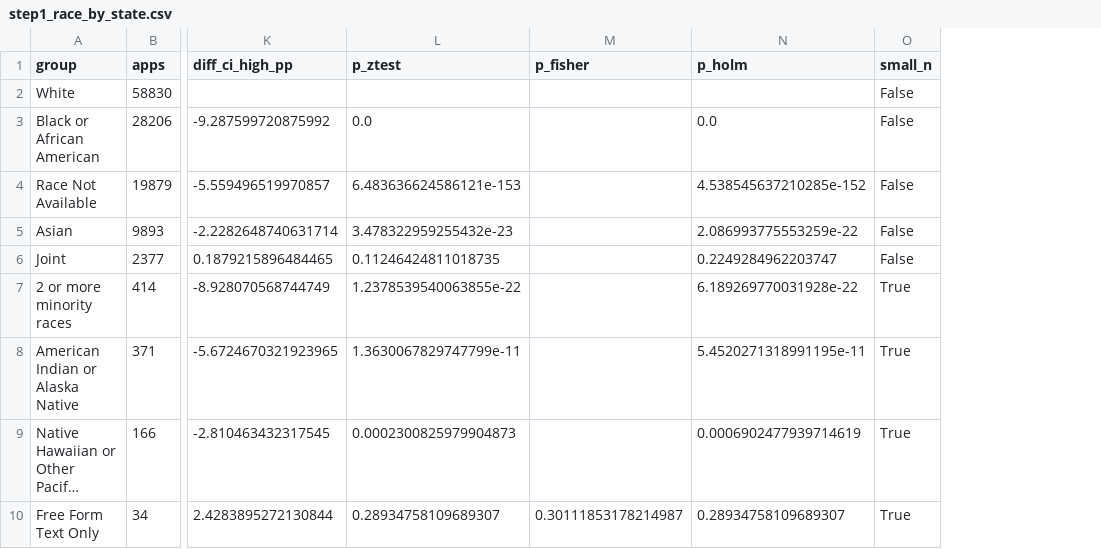
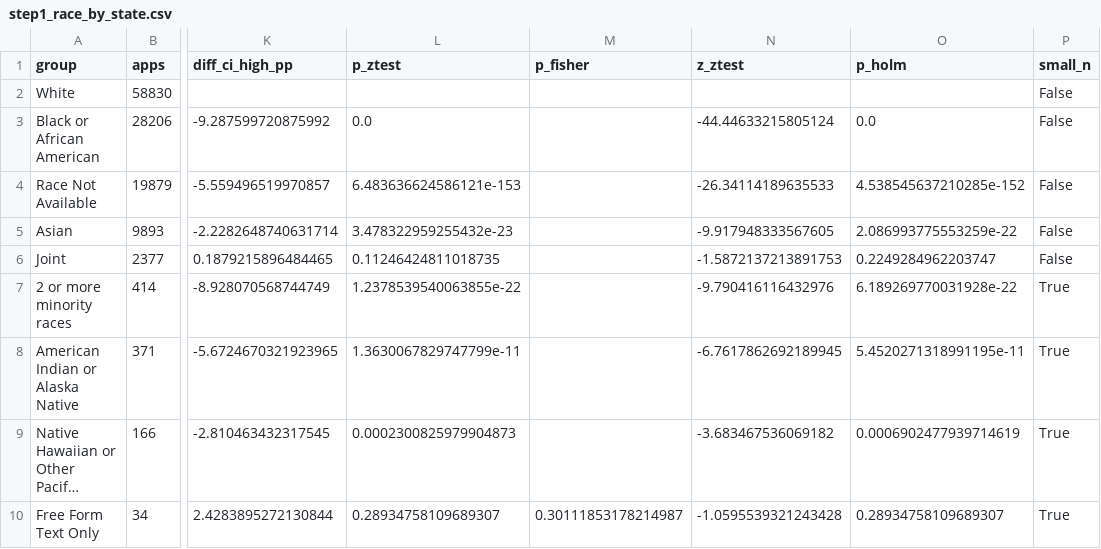
Before and after one commit to gabewat2003/fair-lending-analysis, a CSV file: reports/tables/step1_race_by_state.csv, drawn as a sheet; only a part is shown, gaps mark what is left out; long unchanged cells end in …; the diff names each change by its address in the sheet, - before the commit and + after, or states it on an @@ line.

```diff
--- a/reports/tables/step1_race_by_state.csv
+++ b/reports/tables/step1_race_by_state.csv
+column N (z_ztest), rows 3-10: -44.44633215805124 | -26.34114189635533 | -9.917948333567605 | -1.5872137213891753 | -9.790416116432976 | -6.7617862692189945 | -3.683467536069182 | -1.0595539321243428
```
Also changed, not shown: reports/tables/step1_applicant_age.csv, reports/tables/step1_derived_ethnicity.csv, 14 other files.
